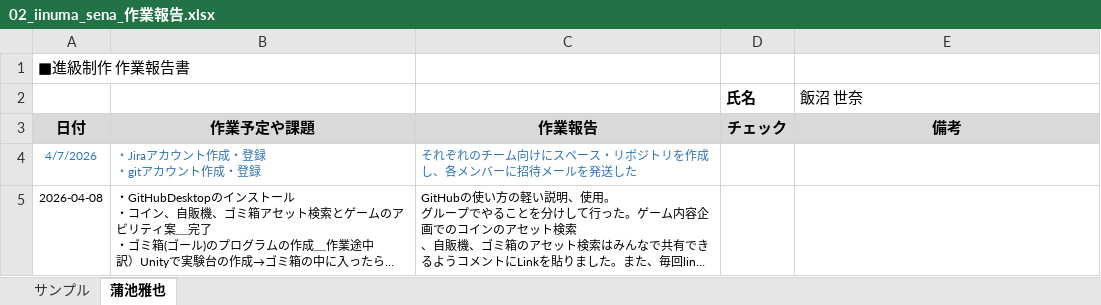
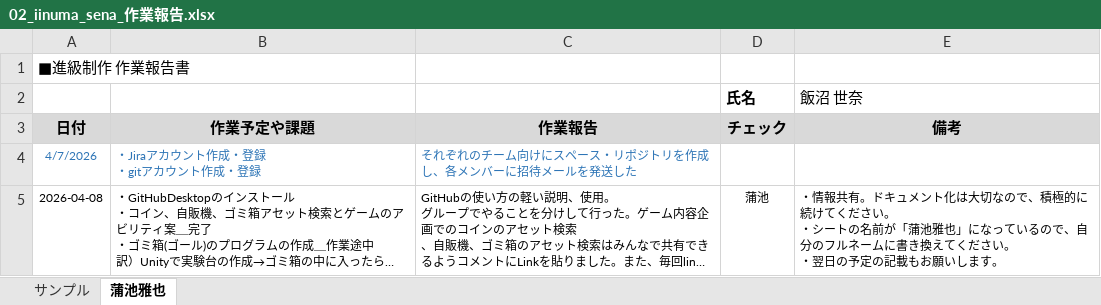
Before and after one commit to MasayaKAMACHI-o-hara/assignment2-uic-tickets, an Excel workbook: Reports/02_iinuma_sena_作業報告.xlsx, sheet 蒲池雅也, drawn as a sheet; long unchanged cells end in …; values as stored, in another font and other column widths than the file's, no borders; ↵ is a line break in a cell; the diff names each change by its address in the sheet, - before the commit and + after, or states it on an @@ line.

Commit message:
Update 02_iinuma_sena_作業報告.xlsx
報告を確認しコメントを記載しました。

```diff
--- a/Reports/02_iinuma_sena_作業報告.xlsx (sheet 蒲池雅也)
+++ b/Reports/02_iinuma_sena_作業報告.xlsx (sheet 蒲池雅也)
-D5 (チェック): (empty)
+D5 (チェック): 蒲池
-E5 (備考): (empty)
+E5 (備考): ・情報共有。ドキュメント化は大切なので、積極的に続けてください。 ↵ ・シートの名前が「蒲池雅也」になっているので、自分のフルネームに書き換えてください。 ↵ ・翌日の予定の記載もお願いします。
```
